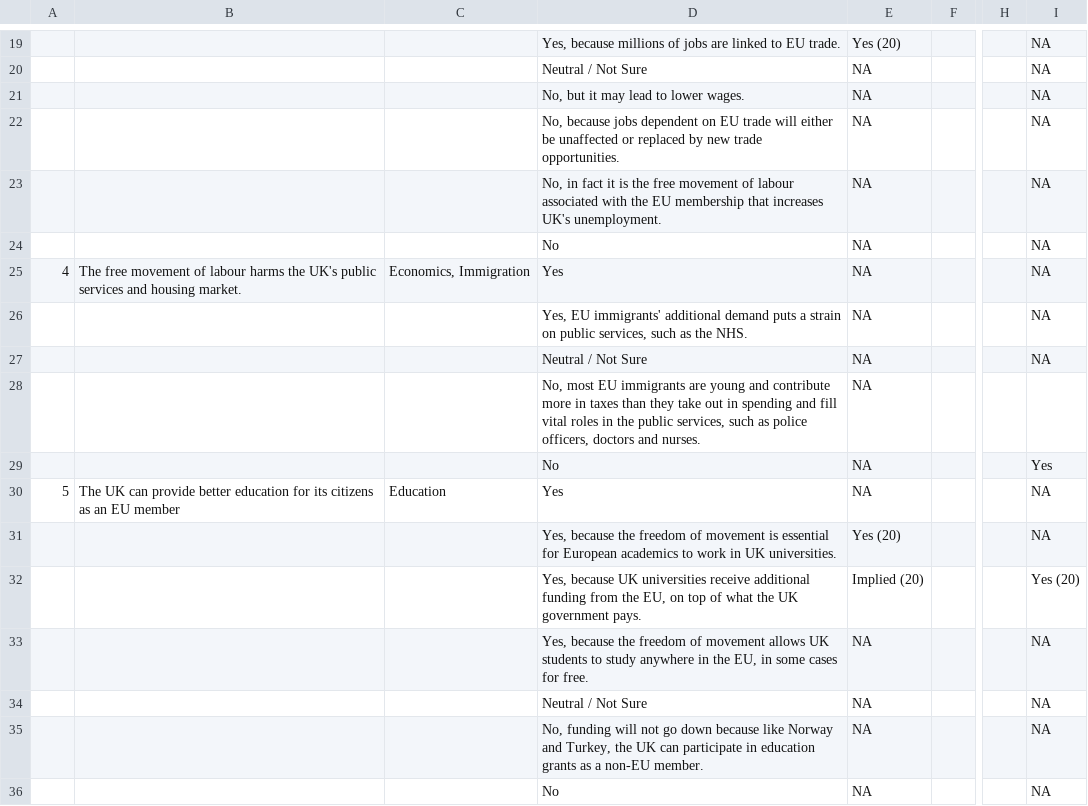
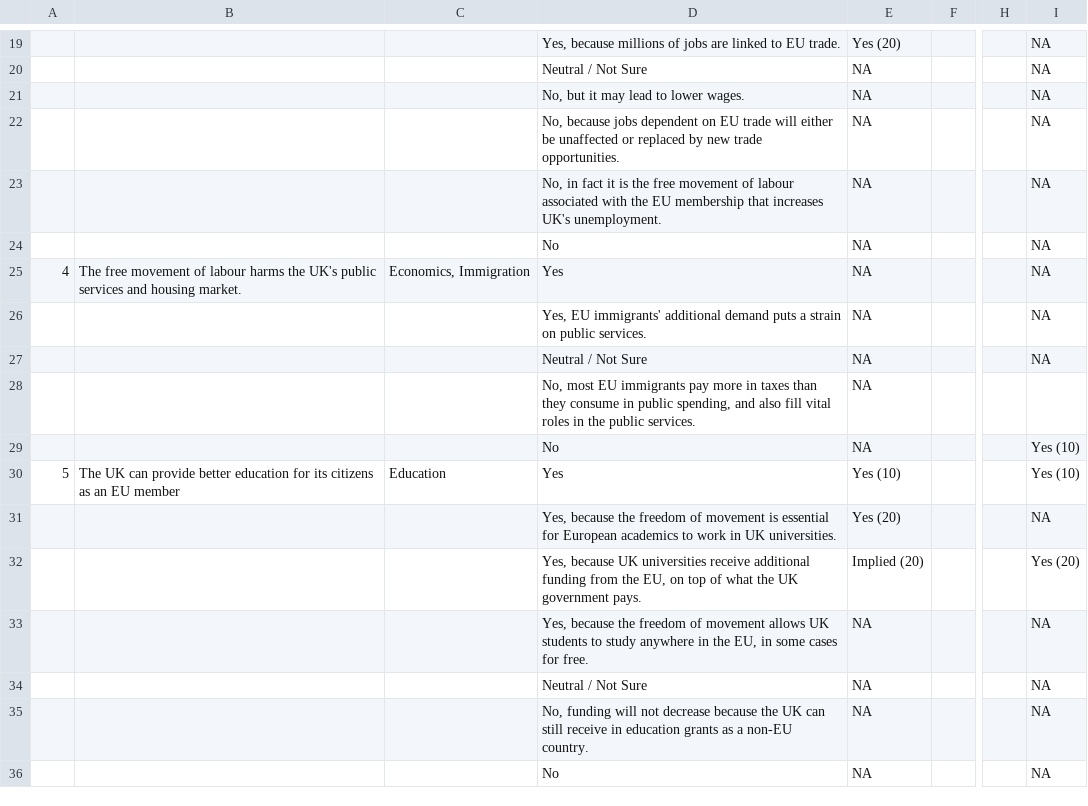
Before and after one commit to weijiekoh/yourcupoftea, a CSV file: app/data/data.csv, drawn as a sheet; only a part is shown, gaps mark what is left out; the diff covers the shown part only; the diff names each change by its address in the sheet, - before the commit and + after, or states it on an @@ line.

```diff
--- a/app/data/data.csv
+++ b/app/data/data.csv
-D26: …on public services, such as the NHS.
+D26: …on public services.
-D28: …EU immigrants are young and contribute more in taxes than they take out in spending and fill vital roles in the public services, such as police officers, doctors and nurses.
+D28: …EU immigrants pay more in taxes than they consume in public spending, and also fill vital roles in the public services.
-I29: Yes
+I29: Yes (10)
-E30: NA
+E30: Yes (10)
-I30: NA
+I30: Yes (10)
-D35: …will not go down because like Norway and Turkey, the UK can participate in education grants as a non-EU member.
+D35: …will not decrease because the UK can still receive in education grants as a non-EU country.
```
Also changed, not shown: 29 edited cells elsewhere in this file, 6 other files.
